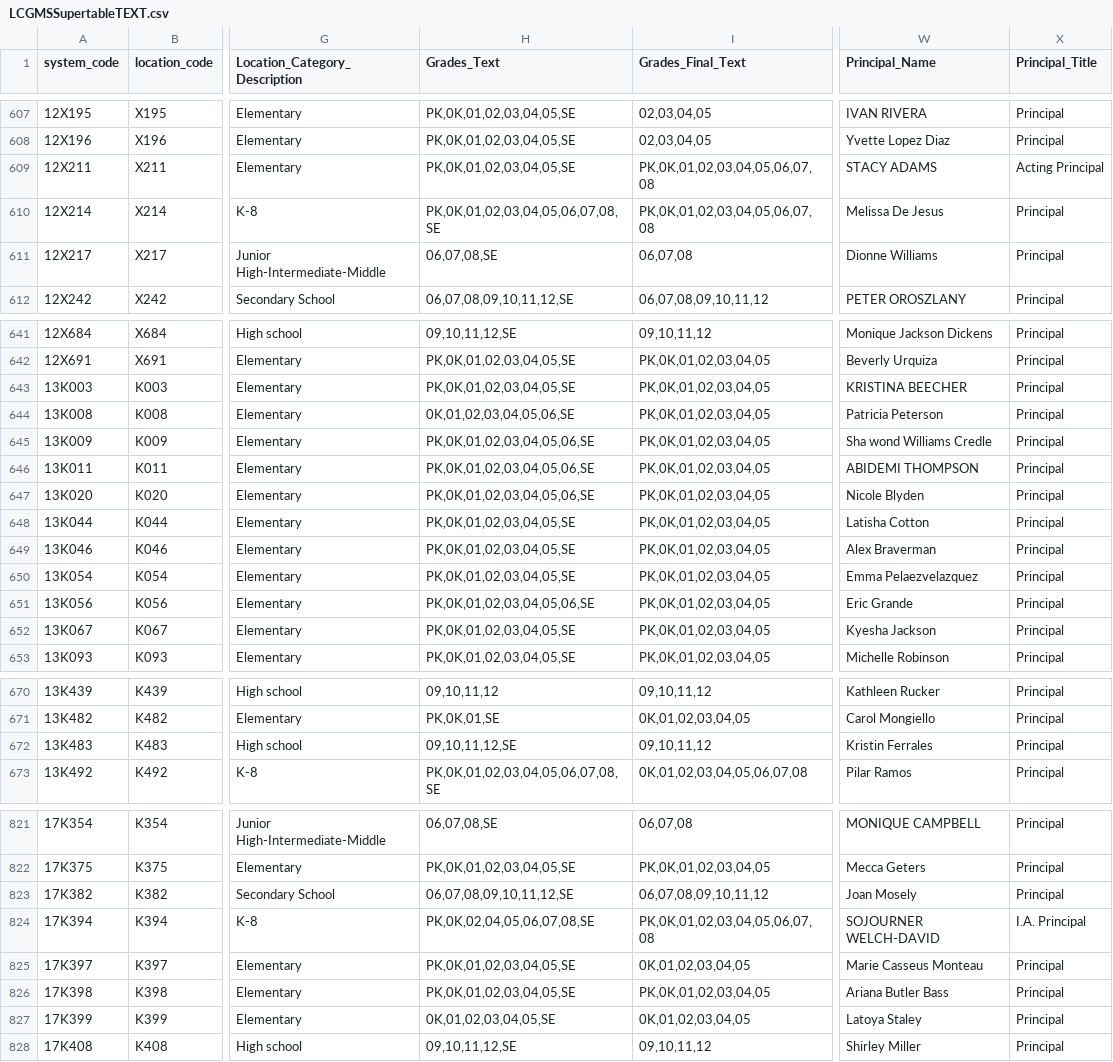
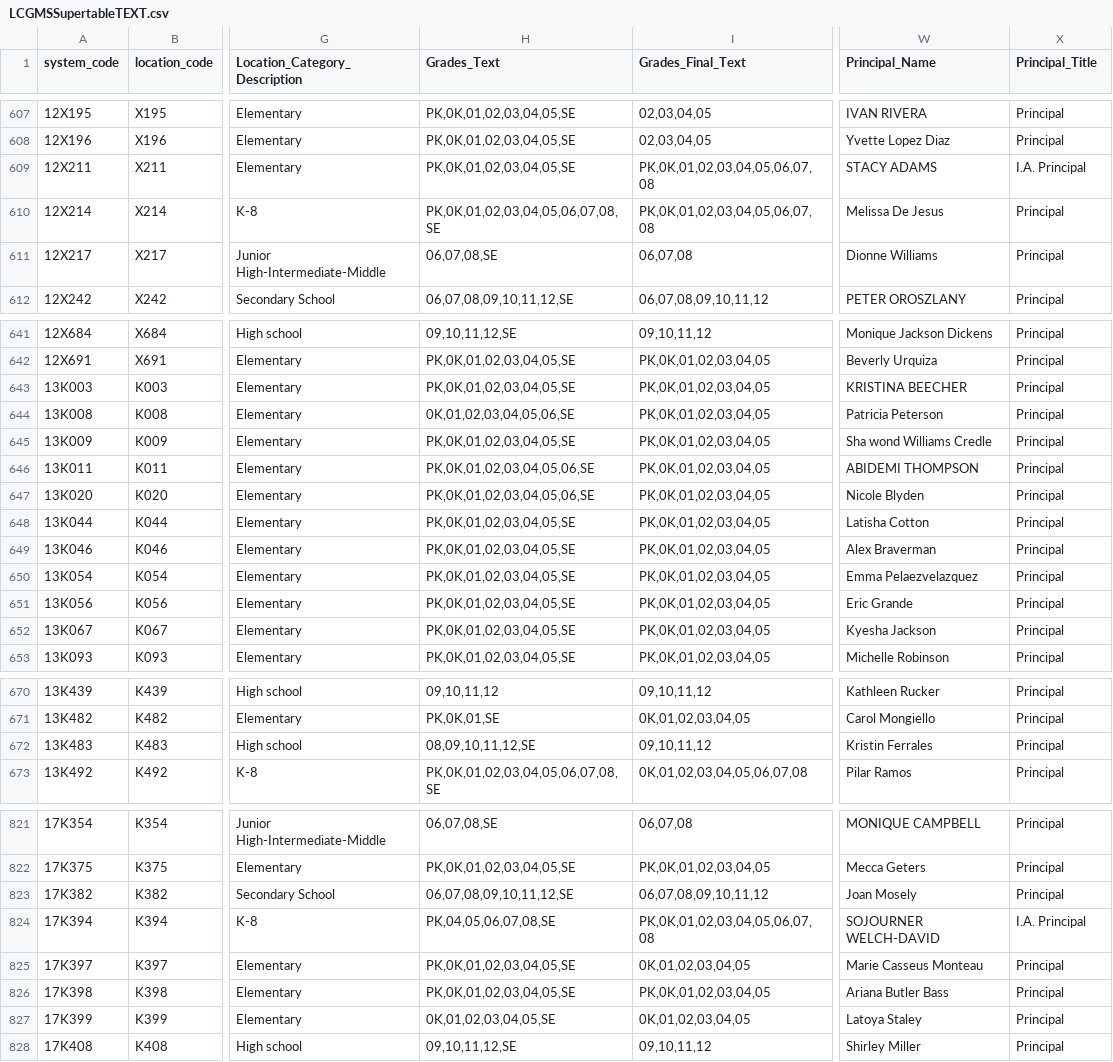
Before and after one commit to dsimoes-doe/LCGMS, a CSV file: LCGMSSupertableTEXT.csv, drawn as a sheet; only a part is shown, gaps mark what is left out; the diff covers the shown part only; the diff names each change by its address in the sheet, - before the commit and + after, or states it on an @@ line.

Commit message:
Update LCGMSSupertableTEXT.csv

```diff
--- a/LCGMSSupertableTEXT.csv
+++ b/LCGMSSupertableTEXT.csv
-X609 (Principal_Title): Acting Principal
+X609 (Principal_Title): I.A. Principal
-H645 (Grades_Text): PK,0K,01,02,03,04,05,06,SE
+H645 (Grades_Text): PK,0K,01,02,03,04,05,SE
-H651 (Grades_Text): PK,0K,01,02,03,04,05,06,SE
+H651 (Grades_Text): PK,0K,01,02,03,04,05,SE
-H672 (Grades_Text): 09,10,11,12,SE
+H672 (Grades_Text): 08,09,10,11,12,SE
-H824 (Grades_Text): PK,0K,02,04,05,06,07,08,SE
+H824 (Grades_Text): PK,04,05,06,07,08,SE
```
Also changed, not shown: 35 edited cells elsewhere in this file.
